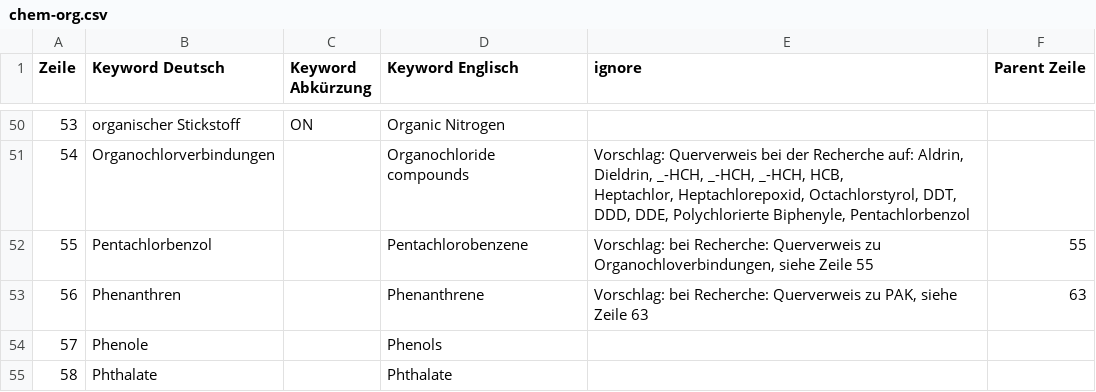
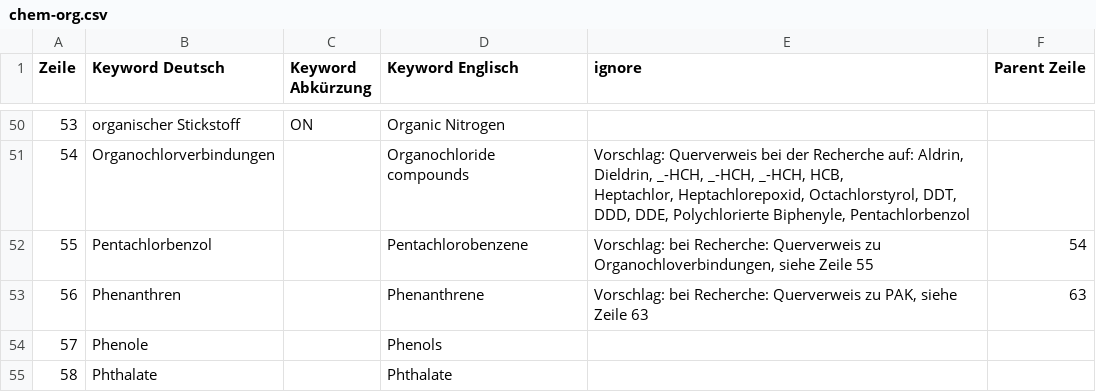
Before and after one commit to innoq/bodendaten_params, a CSV file: data/chem-org.csv, drawn as a sheet; only a part is shown, gaps mark what is left out.

Commit message:
fix parent in raw data

```diff
--- a/data/chem-org.csv
+++ b/data/chem-org.csv
@@ -52,3 +52,3 @@ Zeile;Keyword Deutsch;Keyword Abkürzung;Keyword Englisch;ignore;Parent Zeile;;;
 Heptachlor, Heptachlorepoxid, Octachlorstyrol, DDT, DDD, DDE, Polychlorierte Biphenyle,  Pentachlorbenzol";;;;;
-55;Pentachlorbenzol;;Pentachlorobenzene;Vorschlag: bei Recherche: Querverweis zu Organochloverbindungen, siehe Zeile 55;55;;;;
+55;Pentachlorbenzol;;Pentachlorobenzene;Vorschlag: bei Recherche: Querverweis zu Organochloverbindungen, siehe Zeile 55;54;;;;
 56;Phenanthren;;Phenanthrene;Vorschlag: bei Recherche: Querverweis zu PAK, siehe Zeile 63;63;;;;
```
